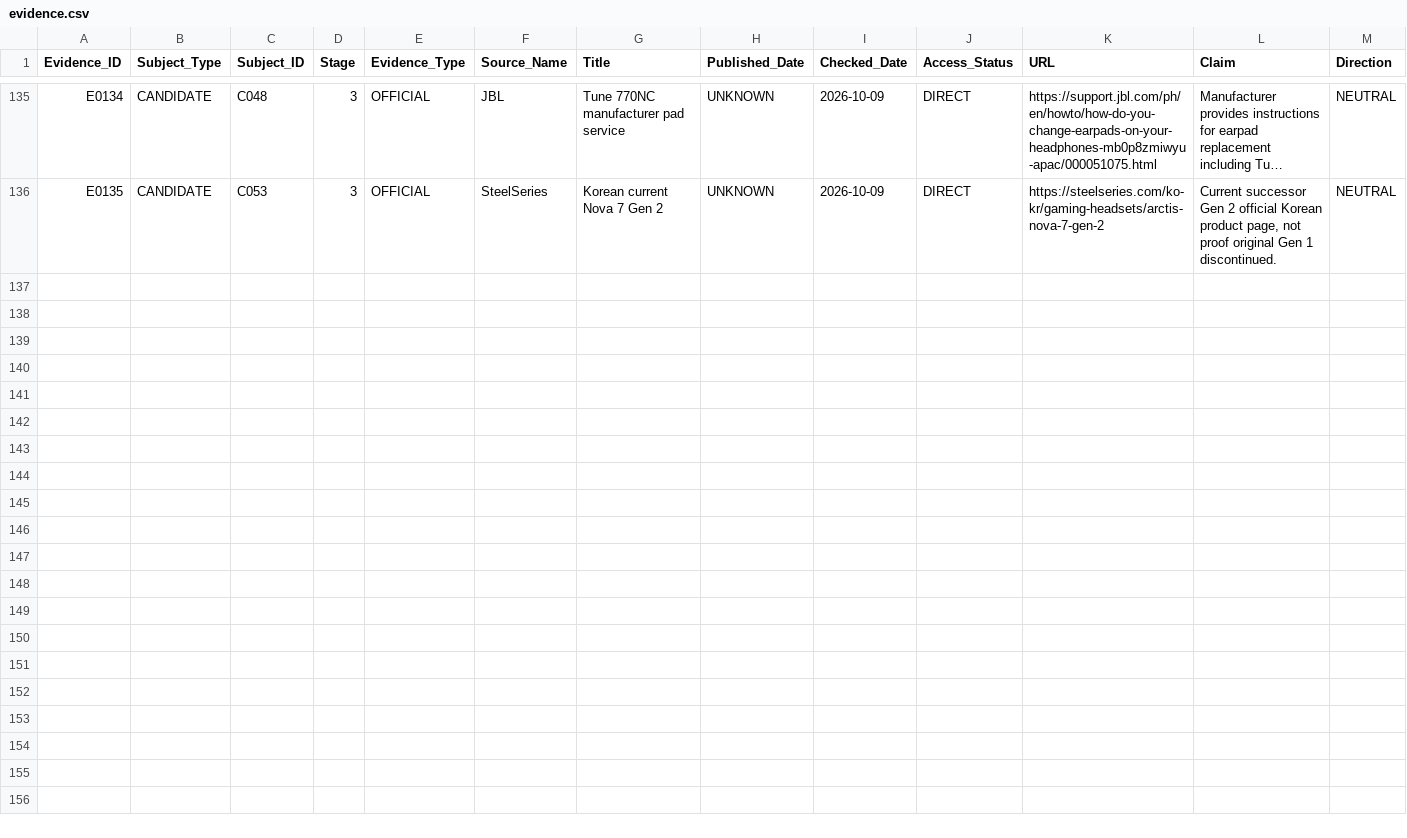
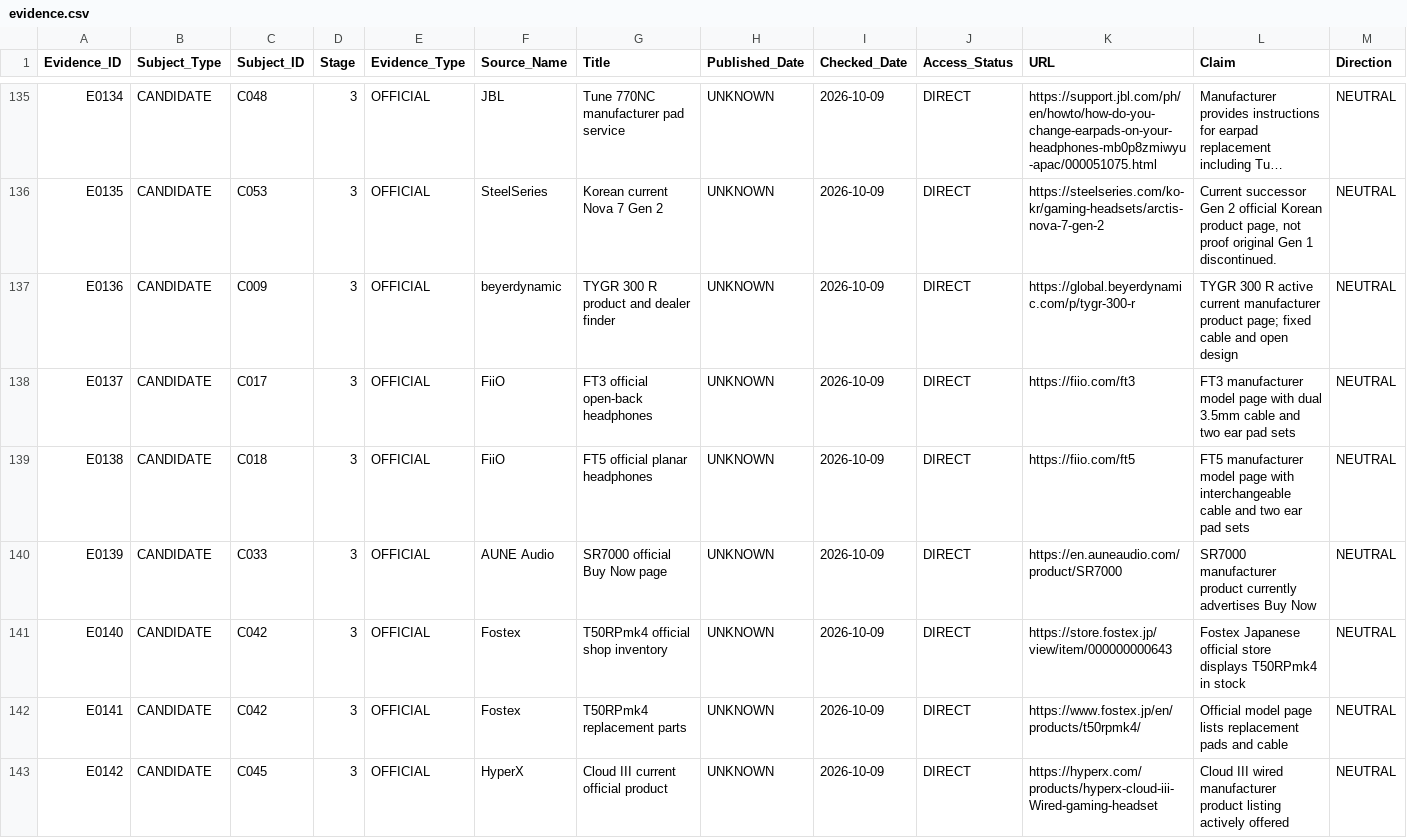
Before and after one commit to JungDS/audio-gear-research, a CSV file: data/evidence.csv, drawn as a sheet; only a part is shown, gaps mark what is left out; long unchanged cells end in …; rows hold the shown columns only; the diff names each change by its address in the sheet, - before the commit and + after, or states it on an @@ line.

Commit message:
Resolve further Step 3 status with manufacturer sources

```diff
--- a/data/evidence.csv
+++ b/data/evidence.csv
+row 137: E0136 | CANDIDATE | C009 | 3 | OFFICIAL | beyerdynamic | TYGR 300 R product and dealer finder | UNKNOWN | 2026-10-09 | DIRECT | https://global.beyerdynamic.com/p/tygr-300-r | TYGR 300 R active current manufacturer product page; fixed cable and open design | NEUTRAL
+row 138: E0137 | CANDIDATE | C017 | 3 | OFFICIAL | FiiO | FT3 official open-back headphones | UNKNOWN | 2026-10-09 | DIRECT | https://fiio.com/ft3 | FT3 manufacturer model page with dual 3.5mm cable and two ear pad sets | NEUTRAL
+row 139: E0138 | CANDIDATE | C018 | 3 | OFFICIAL | FiiO | FT5 official planar headphones | UNKNOWN | 2026-10-09 | DIRECT | https://fiio.com/ft5 | FT5 manufacturer model page with interchangeable cable and two ear pad sets | NEUTRAL
+row 140: E0139 | CANDIDATE | C033 | 3 | OFFICIAL | AUNE Audio | SR7000 official Buy Now page | UNKNOWN | 2026-10-09 | DIRECT | https://en.auneaudio.com/product/SR7000 | SR7000 manufacturer product currently advertises Buy Now | NEUTRAL
+row 141: E0140 | CANDIDATE | C042 | 3 | OFFICIAL | Fostex | T50RPmk4 official shop inventory | UNKNOWN | 2026-10-09 | DIRECT | https://store.fostex.jp/view/item/000000000643 | Fostex Japanese official store displays T50RPmk4 in stock | NEUTRAL
+row 142: E0141 | CANDIDATE | C042 | 3 | OFFICIAL | Fostex | T50RPmk4 replacement parts | UNKNOWN | 2026-10-09 | DIRECT | https://www.fostex.jp/en/products/t50rpmk4/ | Official model page lists replacement pads and cable | NEUTRAL
+row 143: E0142 | CANDIDATE | C045 | 3 | OFFICIAL | HyperX | Cloud III current official product | UNKNOWN | 2026-10-09 | DIRECT | https://hyperx.com/products/hyperx-cloud-iii-Wired-gaming-headset | Cloud III wired manufacturer product listing actively offered | NEUTRAL
```
